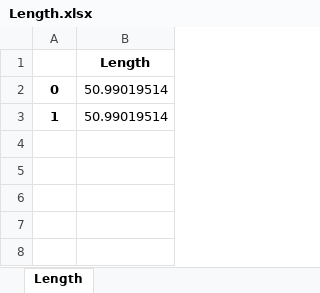
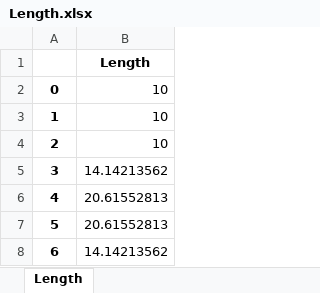
Before and after one commit to kmai1/SE310-Computer-Project-1, an Excel workbook: Length.xlsx, sheet Length, drawn as a sheet; values as stored, in another font and other column widths than the file's, no borders; the diff names each change by its address in the sheet, - before the commit and + after, or states it on an @@ line.

```diff
--- a/Length.xlsx (sheet Length)
+++ b/Length.xlsx (sheet Length)
-B2:B3: 50.99019514
+B2:B3: 10
+row 4: 2 | 10
+row 5: 3 | 14.14213562
+row 6: 4 | 20.61552813
+row 7: 5 | 20.61552813
+row 8: 6 | 14.14213562
```
Also changed, not shown: InputFea_a.xlsx, Stress.xlsx, 3 other files.
